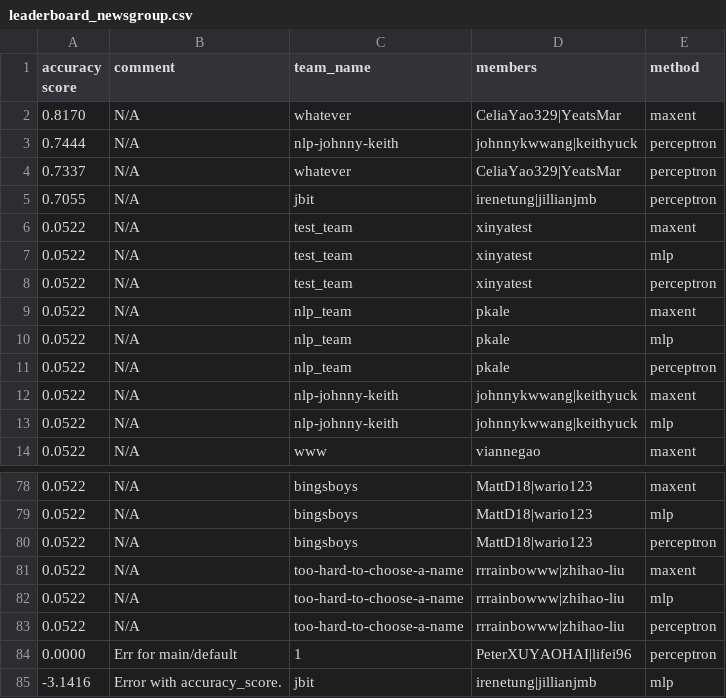
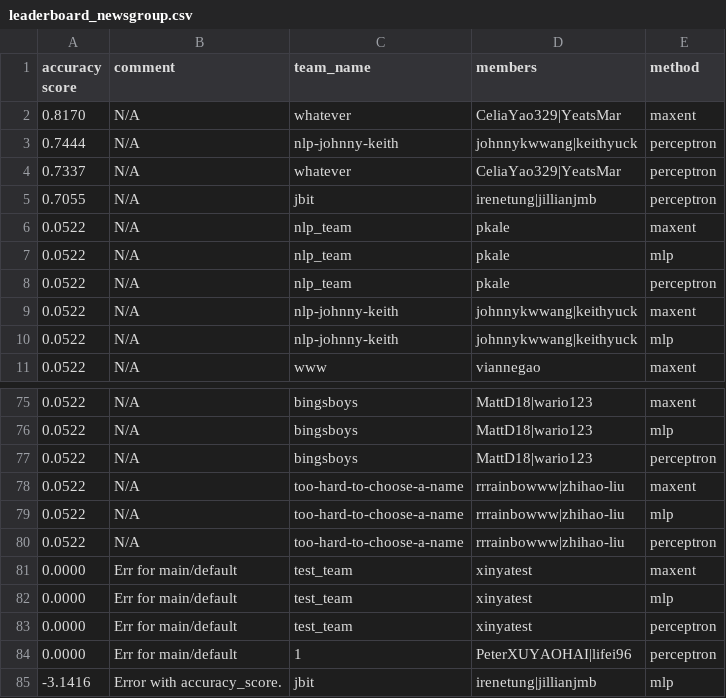
Before and after one commit to irenetung/assignment1, a CSV file: leaderboard/leaderboard_newsgroup.csv, drawn as a sheet; only a part is shown, gaps mark what is left out.

Commit message:
cron update

```diff
--- a/leaderboard/leaderboard_newsgroup.csv
+++ b/leaderboard/leaderboard_newsgroup.csv
@@ -5,5 +5,2 @@ accuracy score,comment,team_name,members,method
 0.7055,N/A,jbit,irenetung|jillianjmb,perceptron
-0.0522,N/A,test_team,xinyatest,maxent
-0.0522,N/A,test_team,xinyatest,mlp
-0.0522,N/A,test_team,xinyatest,perceptron
 0.0522,N/A,nlp_team,pkale,maxent
@@ -83,2 +80,5 @@ accuracy score,comment,team_name,members,method
 0.0522,N/A,too-hard-to-choose-a-name,rrrainbowww|zhihao-liu,perceptron
+0.0000,Err for main/default,test_team,xinyatest,maxent
+0.0000,Err for main/default,test_team,xinyatest,mlp
+0.0000,Err for main/default,test_team,xinyatest,perceptron
 0.0000,Err for main/default,1,PeterXUYAOHAI|lifei96,perceptron
```
